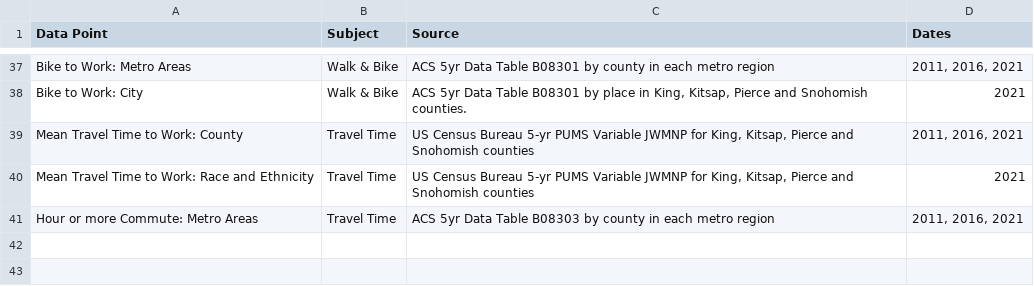
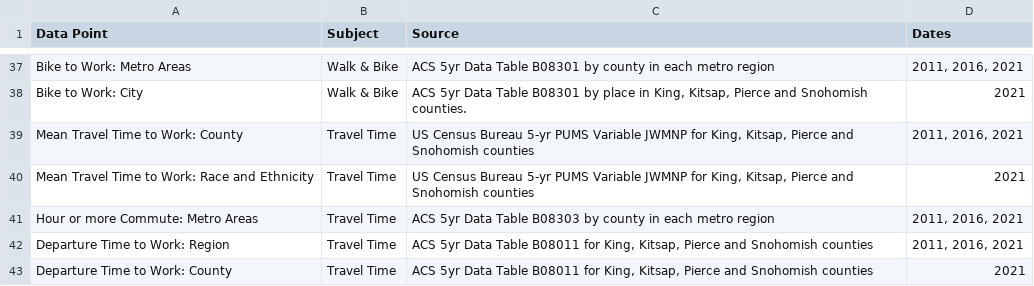
Before and after one commit to psrc/rtp-dashboard, a CSV file: data/source_information.csv, drawn as a sheet; only a part is shown, gaps mark what is left out; the diff names each change by its address in the sheet, - before the commit and + after, or states it on an @@ line.

```diff
--- a/data/source_information.csv
+++ b/data/source_information.csv
+row 42: Departure Time to Work: Region | Travel Time | ACS 5yr Data Table B08011 for King, Kitsap, Pierce and Snohomish counties | 2011, 2016, 2021
+row 43: Departure Time to Work: County | Travel Time | ACS 5yr Data Table B08011 for King, Kitsap, Pierce and Snohomish counties | 2021
```
Also changed, not shown: data/page_text.csv, 5 other files.
